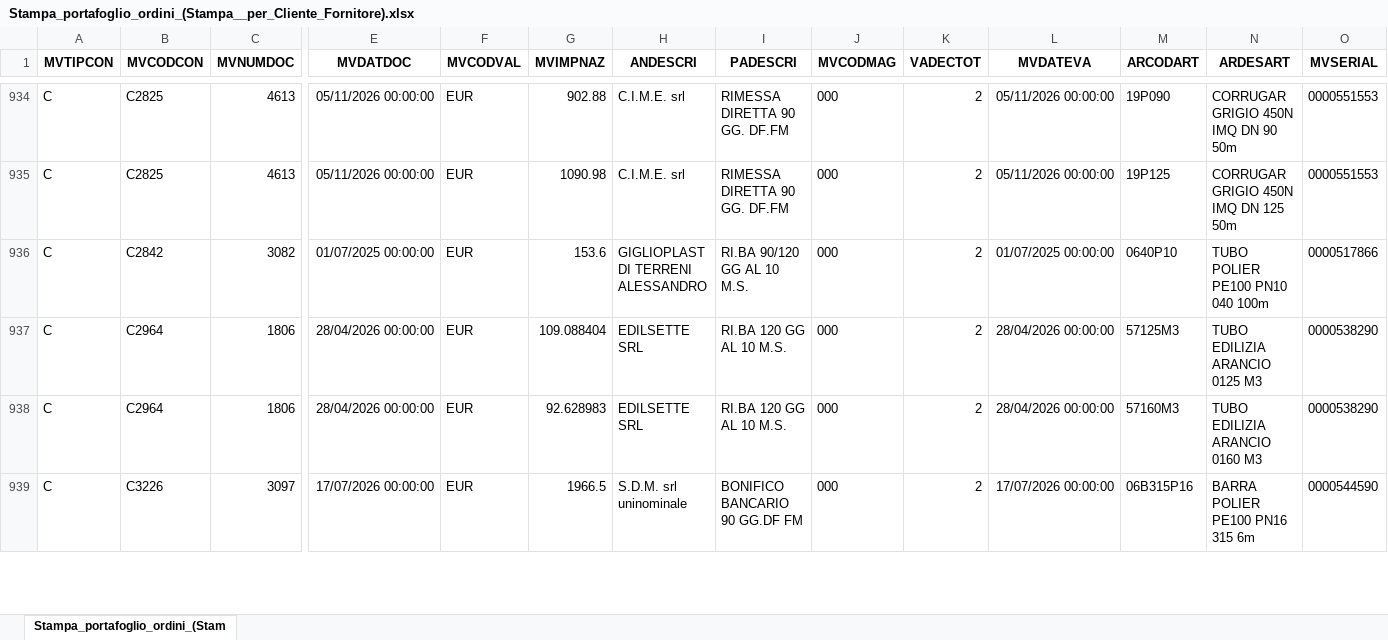
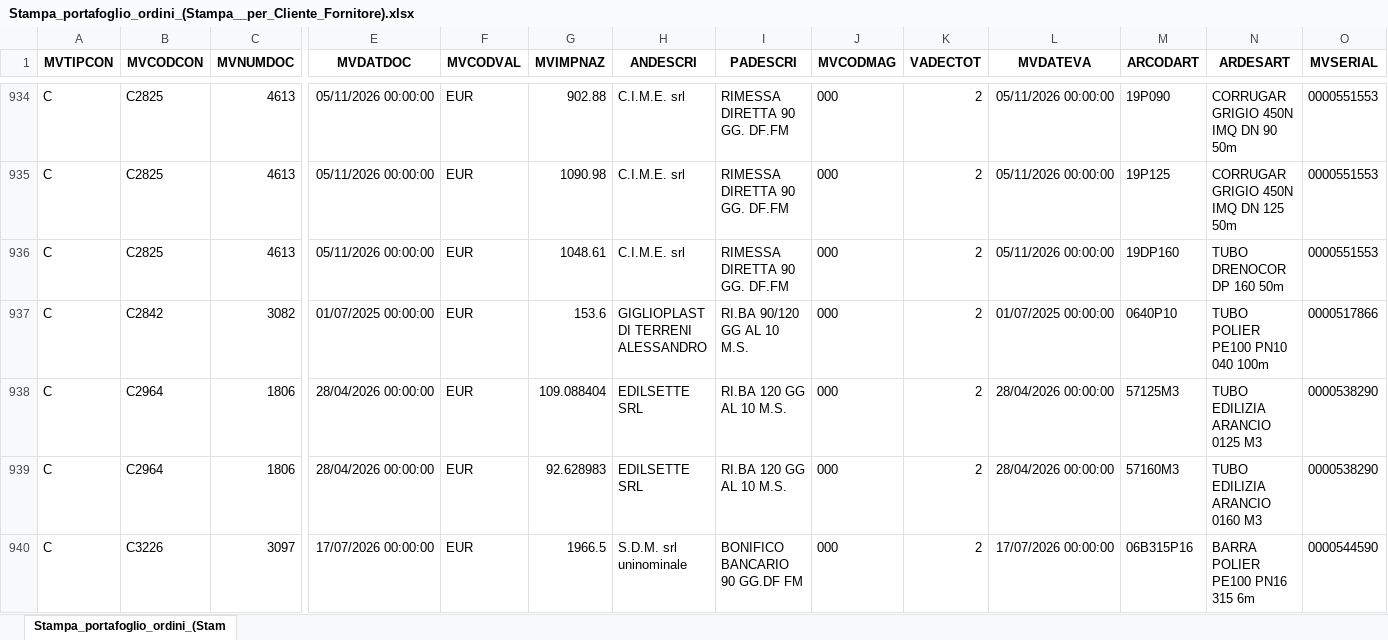
Before and after one commit to Riccini/giacenze-magazzino, an Excel workbook: Stampa_portafoglio_ordini_(Stampa__per_Cliente_Fornitore).xlsx, sheet Stampa_portafoglio_ordini_(Stam, drawn as a sheet; only a part is shown, gaps mark what is left out; values as stored, in another font and other column widths than the file's, no borders; rows hold the shown columns only; the diff names each change by its address in the sheet, - before the commit and + after, or states it on an @@ line.

Commit message:
Aggiornamento automatico 13/11/2026 08:39

```diff
--- a/Stampa_portafoglio_ordini_(Stampa__per_Cliente_Fornitore).xlsx (sheet Stampa_portafoglio_ordini_(Stam)
+++ b/Stampa_portafoglio_ordini_(Stampa__per_Cliente_Fornitore).xlsx (sheet Stampa_portafoglio_ordini_(Stam)
+row 936: C | C2825 | 4613 | 05/11/2026 00:00:00 | EUR | 1048.61 | C.I.M.E. srl | RIMESSA DIRETTA 90 GG. DF.FM | 000 | 2 | 05/11/2026 00:00:00 | 19DP160 | TUBO DRENOCOR DP 160 50m | 0000551553
```
